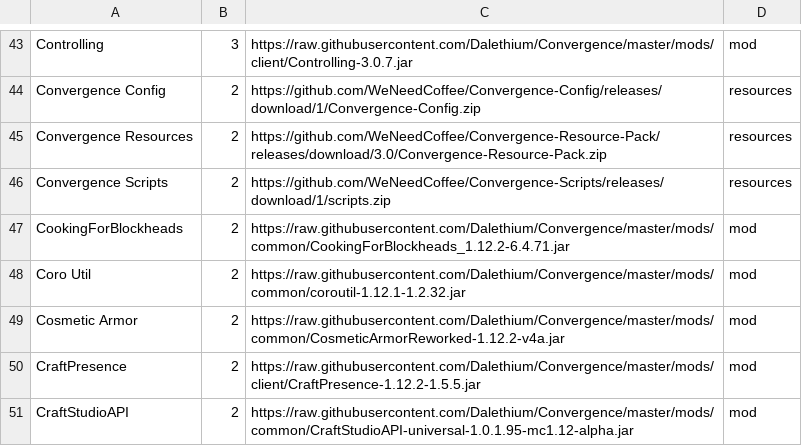
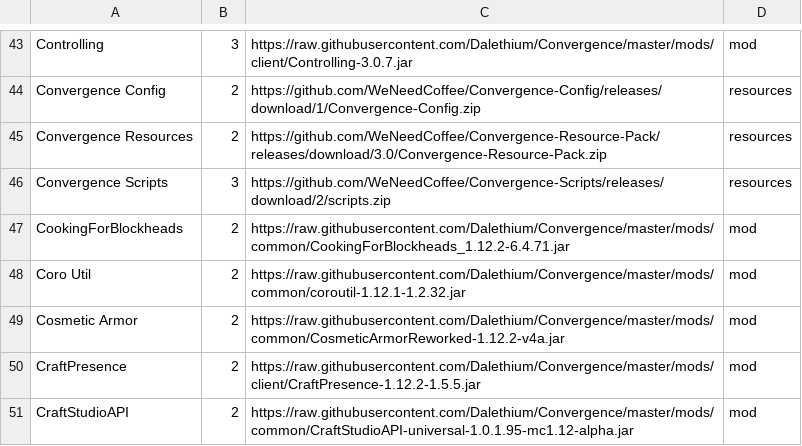
Before and after one commit to Dalethium/Convergence, a CSV file: convergence.csv, drawn as a sheet; only a part is shown, gaps mark what is left out.

Commit message:
Updated scripts

```diff
--- a/convergence.csv
+++ b/convergence.csv
@@ -45,3 +45,3 @@ Convergence Config,2,https://github.com/WeNeedCoffee/Convergence-Config/releases
 Convergence Resources,2,https://github.com/WeNeedCoffee/Convergence-Resource-Pack/releases/download/3.0/Convergence-Resource-Pack.zip,resources
-Convergence Scripts,2,https://github.com/WeNeedCoffee/Convergence-Scripts/releases/download/1/scripts.zip,resources
+Convergence Scripts,3,https://github.com/WeNeedCoffee/Convergence-Scripts/releases/download/2/scripts.zip,resources
 CookingForBlockheads,2,https://raw.githubusercontent.com/Dalethium/Convergence/master/mods/common/CookingForBlockheads_1.12.2-6.4.71.jar,mod
```
